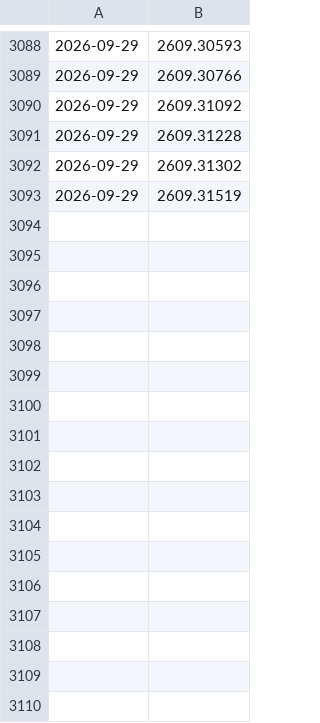
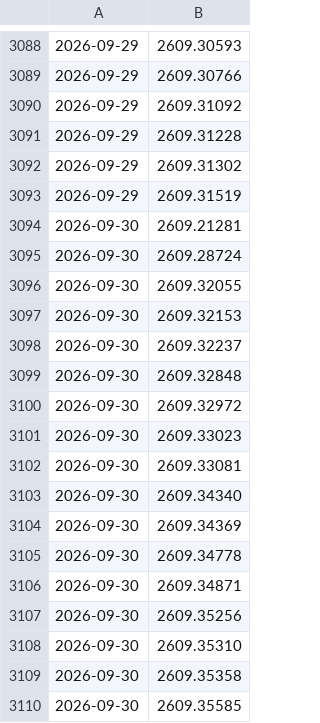
Before and after one commit to Surest-ok/daily-papers, a TSV file: papers/arxiv_seen_ids.tsv, drawn as a sheet; only a part is shown, gaps mark what is left out.

```diff
--- a/papers/arxiv_seen_ids.tsv
+++ b/papers/arxiv_seen_ids.tsv
@@ -3093 +3093,18 @@
 2026-09-29	2609.31519
+2026-09-30	2609.21281
+2026-09-30	2609.28724
+2026-09-30	2609.32055
+2026-09-30	2609.32153
+2026-09-30	2609.32237
+2026-09-30	2609.32848
+2026-09-30	2609.32972
+2026-09-30	2609.33023
+2026-09-30	2609.33081
+2026-09-30	2609.34340
+2026-09-30	2609.34369
+2026-09-30	2609.34778
+2026-09-30	2609.34871
+2026-09-30	2609.35256
+2026-09-30	2609.35310
+2026-09-30	2609.35358
+2026-09-30	2609.35585
```
Also changed, not shown: 2 other files.
